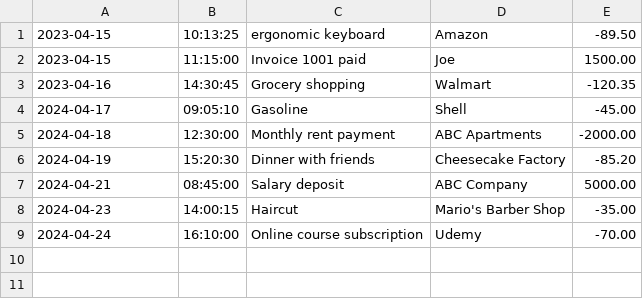
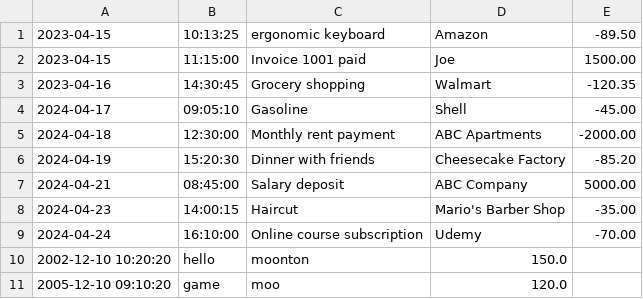
Before and after one commit to Rahinur2002/financial-tracker, a CSV file: transactions.csv, drawn as a sheet.

Commit message:
Completed loadedTransactions function

```diff
--- a/transactions.csv
+++ b/transactions.csv
@@ -9 +9,3 @@
 2024-04-24|16:10:00|Online course subscription|Udemy|-70.00
+2002-12-10 10:20:20|hello|moonton|150.0
+2005-12-10 09:10:20|game|moo|120.0
```
Also changed, not shown: 1 other file.
